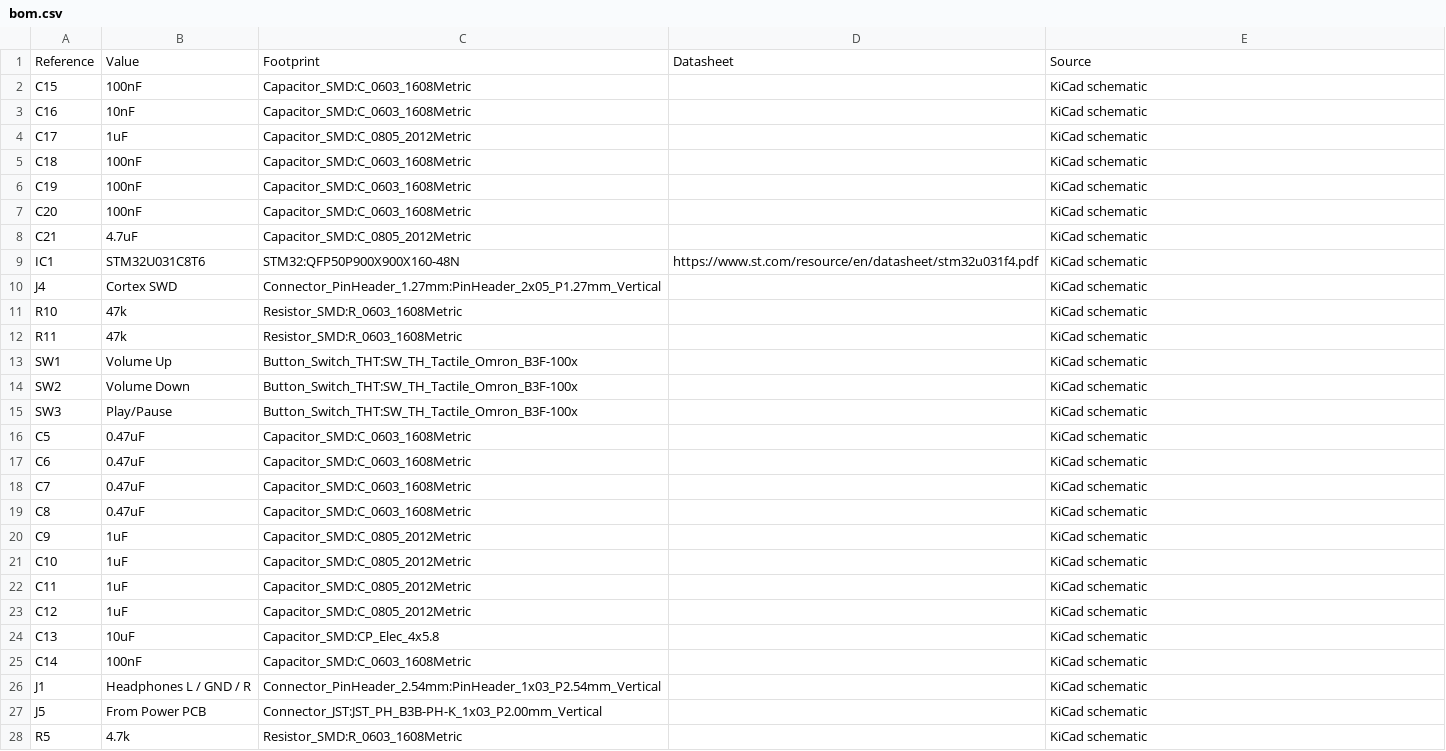
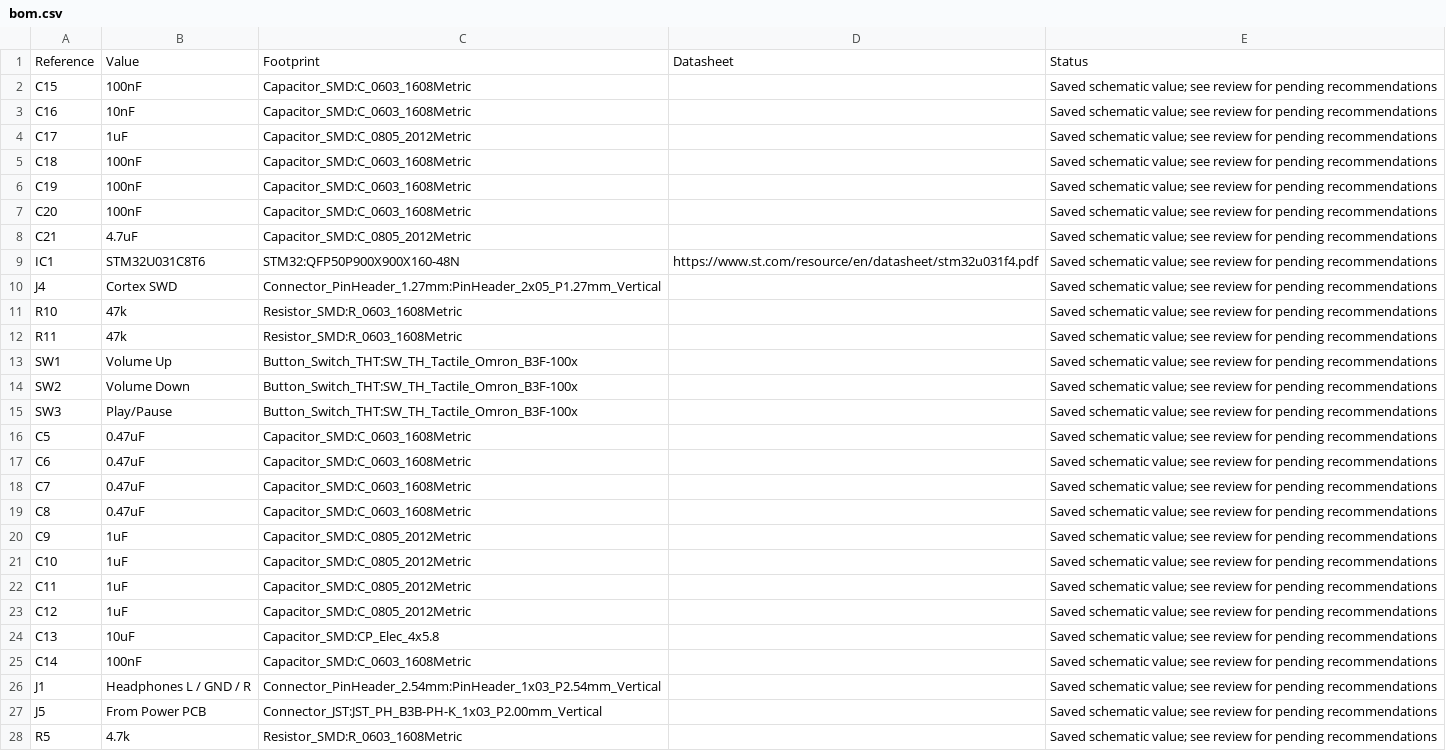
Before and after one commit to jonathanmolla/bluetooth-headphones, a CSV file: hardware/main/bom.csv, drawn as a sheet; only a part is shown; the diff covers the shown part only.

Commit message:
Sync current headphone boards and add BM83 programmer design review

```diff
--- a/hardware/main/bom.csv
+++ b/hardware/main/bom.csv
@@ -1,28 +1,28 @@
-Reference,Value,Footprint,Datasheet,Source
-C15,100nF,Capacitor_SMD:C_0603_1608Metric,,KiCad schematic
-C16,10nF,Capacitor_SMD:C_0603_1608Metric,,KiCad schematic
-C17,1uF,Capacitor_SMD:C_0805_2012Metric,,KiCad schematic
-C18,100nF,Capacitor_SMD:C_0603_1608Metric,,KiCad schematic
-C19,100nF,Capacitor_SMD:C_0603_1608Metric,,KiCad schematic
-C20,100nF,Capacitor_SMD:C_0603_1608Metric,,KiCad schematic
-C21,4.7uF,Capacitor_SMD:C_0805_2012Metric,,KiCad schematic
-IC1,STM32U031C8T6,STM32:QFP50P900X900X160-48N,https://www.st.com/resource/en/datasheet/stm32u031f4.pdf,KiCad schematic
-J4,Cortex SWD,Connector_PinHeader_1.27mm:PinHeader_2x05_P1.27mm_Vertical,,KiCad schematic
-R10,47k,Resistor_SMD:R_0603_1608Metric,,KiCad schematic
-R11,47k,Resistor_SMD:R_0603_1608Metric,,KiCad schematic
-SW1,Volume Up,Button_Switch_THT:SW_TH_Tactile_Omron_B3F-100x,,KiCad schematic
-SW2,Volume Down,Button_Switch_THT:SW_TH_Tactile_Omron_B3F-100x,,KiCad schematic
-SW3,Play/Pause,Button_Switch_THT:SW_TH_Tactile_Omron_B3F-100x,,KiCad schematic
-C5,0.47uF,Capacitor_SMD:C_0603_1608Metric,,KiCad schematic
-C6,0.47uF,Capacitor_SMD:C_0603_1608Metric,,KiCad schematic
-C7,0.47uF,Capacitor_SMD:C_0603_1608Metric,,KiCad schematic
-C8,0.47uF,Capacitor_SMD:C_0603_1608Metric,,KiCad schematic
-C9,1uF,Capacitor_SMD:C_0805_2012Metric,,KiCad schematic
-C10,1uF,Capacitor_SMD:C_0805_2012Metric,,KiCad schematic
-C11,1uF,Capacitor_SMD:C_0805_2012Metric,,KiCad schematic
-C12,1uF,Capacitor_SMD:C_0805_2012Metric,,KiCad schematic
-C13,10uF,Capacitor_SMD:CP_Elec_4x5.8,,KiCad schematic
-C14,100nF,Capacitor_SMD:C_0603_1608Metric,,KiCad schematic
-J1,Headphones L / GND / R,Connector_PinHeader_2.54mm:PinHeader_1x03_P2.54mm_Vertical,,KiCad schematic
-J5,From Power PCB,Connector_JST:JST_PH_B3B-PH-K_1x03_P2.00mm_Vertical,,KiCad schematic
-R5,4.7k,Resistor_SMD:R_0603_1608Metric,,KiCad schematic
+Reference,Value,Footprint,Datasheet,Status
+C15,100nF,Capacitor_SMD:C_0603_1608Metric,,Saved schematic value; see review for pending recommendations
+C16,10nF,Capacitor_SMD:C_0603_1608Metric,,Saved schematic value; see review for pending recommendations
+C17,1uF,Capacitor_SMD:C_0805_2012Metric,,Saved schematic value; see review for pending recommendations
+C18,100nF,Capacitor_SMD:C_0603_1608Metric,,Saved schematic value; see review for pending recommendations
+C19,100nF,Capacitor_SMD:C_0603_1608Metric,,Saved schematic value; see review for pending recommendations
+C20,100nF,Capacitor_SMD:C_0603_1608Metric,,Saved schematic value; see review for pending recommendations
+C21,4.7uF,Capacitor_SMD:C_0805_2012Metric,,Saved schematic value; see review for pending recommendations
+IC1,STM32U031C8T6,STM32:QFP50P900X900X160-48N,https://www.st.com/resource/en/datasheet/stm32u031f4.pdf,Saved schematic value; see review for pending recommendations
+J4,Cortex SWD,Connector_PinHeader_1.27mm:PinHeader_2x05_P1.27mm_Vertical,,Saved schematic value; see review for pending recommendations
+R10,47k,Resistor_SMD:R_0603_1608Metric,,Saved schematic value; see review for pending recommendations
+R11,47k,Resistor_SMD:R_0603_1608Metric,,Saved schematic value; see review for pending recommendations
+SW1,Volume Up,Button_Switch_THT:SW_TH_Tactile_Omron_B3F-100x,,Saved schematic value; see review for pending recommendations
+SW2,Volume Down,Button_Switch_THT:SW_TH_Tactile_Omron_B3F-100x,,Saved schematic value; see review for pending recommendations
+SW3,Play/Pause,Button_Switch_THT:SW_TH_Tactile_Omron_B3F-100x,,Saved schematic value; see review for pending recommendations
+C5,0.47uF,Capacitor_SMD:C_0603_1608Metric,,Saved schematic value; see review for pending recommendations
+C6,0.47uF,Capacitor_SMD:C_0603_1608Metric,,Saved schematic value; see review for pending recommendations
+C7,0.47uF,Capacitor_SMD:C_0603_1608Metric,,Saved schematic value; see review for pending recommendations
+C8,0.47uF,Capacitor_SMD:C_0603_1608Metric,,Saved schematic value; see review for pending recommendations
+C9,1uF,Capacitor_SMD:C_0805_2012Metric,,Saved schematic value; see review for pending recommendations
+C10,1uF,Capacitor_SMD:C_0805_2012Metric,,Saved schematic value; see review for pending recommendations
+C11,1uF,Capacitor_SMD:C_0805_2012Metric,,Saved schematic value; see review for pending recommendations
+C12,1uF,Capacitor_SMD:C_0805_2012Metric,,Saved schematic value; see review for pending recommendations
+C13,10uF,Capacitor_SMD:CP_Elec_4x5.8,,Saved schematic value; see review for pending recommendations
+C14,100nF,Capacitor_SMD:C_0603_1608Metric,,Saved schematic value; see review for pending recommendations
+J1,Headphones L / GND / R,Connector_PinHeader_2.54mm:PinHeader_1x03_P2.54mm_Vertical,,Saved schematic value; see review for pending recommendations
+J5,From Power PCB,Connector_JST:JST_PH_B3B-PH-K_1x03_P2.00mm_Vertical,,Saved schematic value; see review for pending recommendations
+R5,4.7k,Resistor_SMD:R_0603_1608Metric,,Saved schematic value; see review for pending recommendations
```
Also changed, not shown: 4 edited cells elsewhere in this file, hardware/power/bom.csv, 56 other files.
